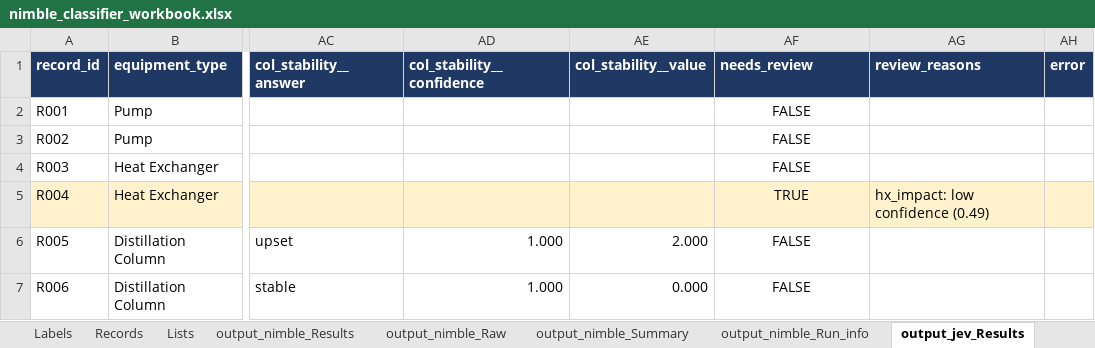
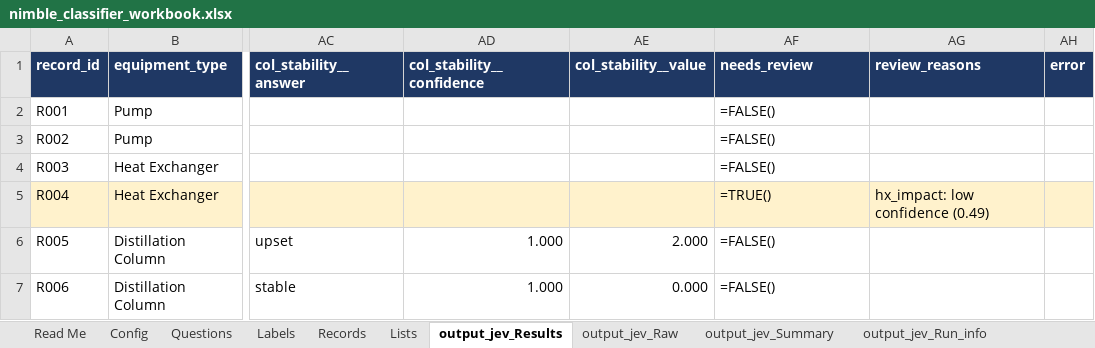
Before and after one commit to ranga291257/nimble_plant, an Excel workbook: nimble_classifier_workbook.xlsx, sheet output_jev_Results, drawn as a sheet; only a part is shown, gaps mark what is left out; values as stored, in another font and other column widths than the file's, no borders; formulas without a stored value are shown as written; the diff names each change by its address in the sheet, - before the commit and + after, or states it on an @@ line.

```diff
--- a/nimble_classifier_workbook.xlsx (sheet output_jev_Results)
+++ b/nimble_classifier_workbook.xlsx (sheet output_jev_Results)
-AF2:AF4 (needs_review): FALSE
+AF2:AF4 (needs_review): =FALSE()
-AF2:AF7 alignment: center
+AF2:AF7 alignment: left
-AF5 (needs_review): TRUE
+AF5 (needs_review): =TRUE()
-AF6:AF7 (needs_review): FALSE
+AF6:AF7 (needs_review): =FALSE()
```
Also changed, not shown: sheet output_nimble_Results, sheet Read Me, sheet output_compare, sheet output_nimble_Summary, sheet output_nimble_Raw, sheet output_nimble_Run_info, other sheet tabs, 3 other files.
